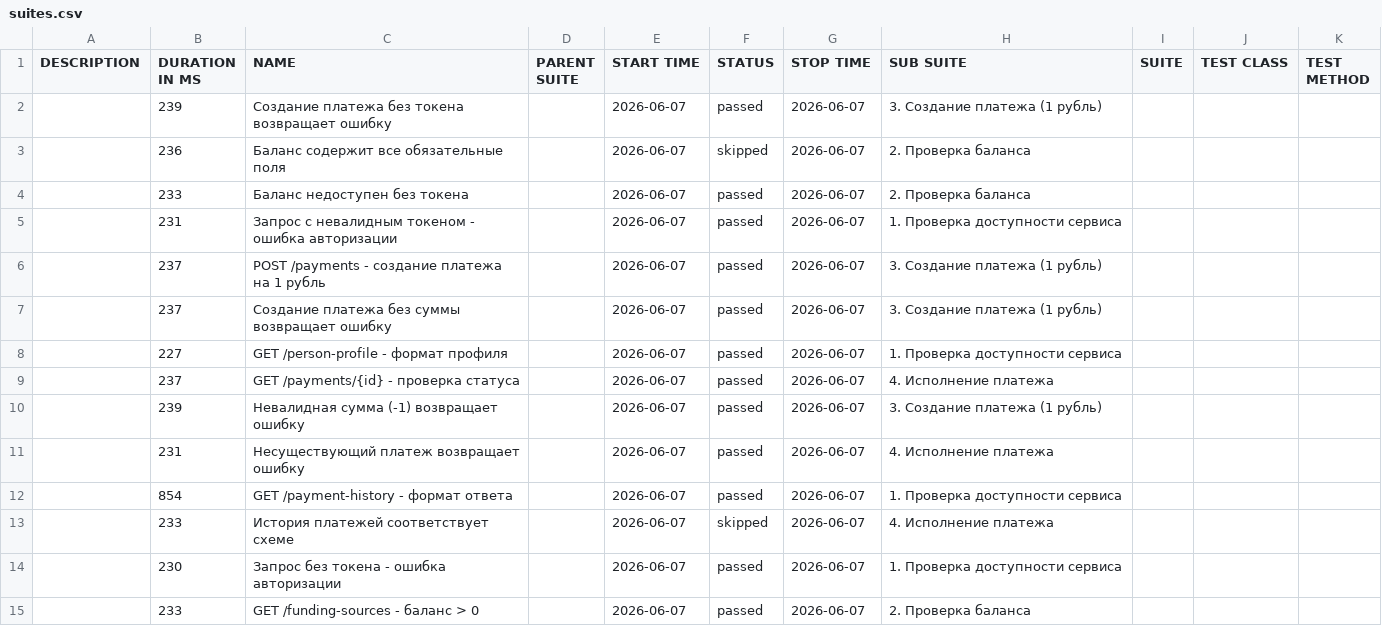
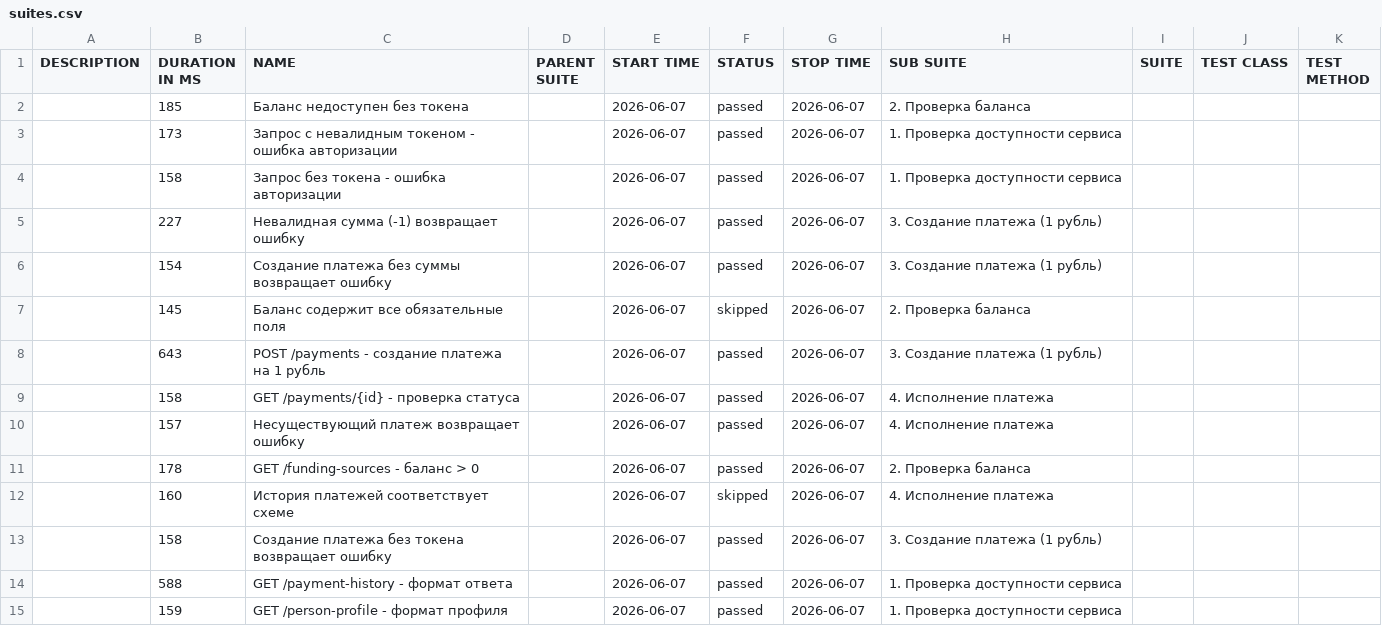
Before and after one commit to FullRuQA/qiwi-api-tests, a CSV file: data/suites.csv, drawn as a sheet.

```diff
--- a/data/suites.csv
+++ b/data/suites.csv
@@ -1,15 +1,15 @@
 "DESCRIPTION","DURATION IN MS","NAME","PARENT SUITE","START TIME","STATUS","STOP TIME","SUB SUITE","SUITE","TEST CLASS","TEST METHOD"
-"","239","Создание платежа без токена возвращает ошибку","","2026-06-07","passed","2026-06-07","3. Создание платежа (1 рубль)","","",""
-"","236","Баланс содержит все обязательные поля","","2026-06-07","skipped","2026-06-07","2. Проверка баланса","","",""
-"","233","Баланс недоступен без токена","","2026-06-07","passed","2026-06-07","2. Проверка баланса","","",""
-"","231","Запрос с невалидным токеном - ошибка авторизации","","2026-06-07","passed","2026-06-07","1. Проверка доступности сервиса","","",""
-"","237","POST /payments - создание платежа на 1 рубль","","2026-06-07","passed","2026-06-07","3. Создание платежа (1 рубль)","","",""
-"","237","Создание платежа без суммы возвращает ошибку","","2026-06-07","passed","2026-06-07","3. Создание платежа (1 рубль)","","",""
-"","227","GET /person-profile - формат профиля","","2026-06-07","passed","2026-06-07","1. Проверка доступности сервиса","","",""
-"","237","GET /payments/{id} - проверка статуса","","2026-06-07","passed","2026-06-07","4. Исполнение платежа","","",""
-"","239","Невалидная сумма (-1) возвращает ошибку","","2026-06-07","passed","2026-06-07","3. Создание платежа (1 рубль)","","",""
-"","231","Несуществующий платеж возвращает ошибку","","2026-06-07","passed","2026-06-07","4. Исполнение платежа","","",""
-"","854","GET /payment-history - формат ответа","","2026-06-07","passed","2026-06-07","1. Проверка доступности сервиса","","",""
-"","233","История платежей соответствует схеме","","2026-06-07","skipped","2026-06-07","4. Исполнение платежа","","",""
-"","230","Запрос без токена - ошибка авторизации","","2026-06-07","passed","2026-06-07","1. Проверка доступности сервиса","","",""
-"","233","GET /funding-sources - баланс > 0","","2026-06-07","passed","2026-06-07","2. Проверка баланса","","",""
+"","185","Баланс недоступен без токена","","2026-06-07","passed","2026-06-07","2. Проверка баланса","","",""
+"","173","Запрос с невалидным токеном - ошибка авторизации","","2026-06-07","passed","2026-06-07","1. Проверка доступности сервиса","","",""
+"","158","Запрос без токена - ошибка авторизации","","2026-06-07","passed","2026-06-07","1. Проверка доступности сервиса","","",""
+"","227","Невалидная сумма (-1) возвращает ошибку","","2026-06-07","passed","2026-06-07","3. Создание платежа (1 рубль)","","",""
+"","154","Создание платежа без суммы возвращает ошибку","","2026-06-07","passed","2026-06-07","3. Создание платежа (1 рубль)","","",""
+"","145","Баланс содержит все обязательные поля","","2026-06-07","skipped","2026-06-07","2. Проверка баланса","","",""
+"","643","POST /payments - создание платежа на 1 рубль","","2026-06-07","passed","2026-06-07","3. Создание платежа (1 рубль)","","",""
+"","158","GET /payments/{id} - проверка статуса","","2026-06-07","passed","2026-06-07","4. Исполнение платежа","","",""
+"","157","Несуществующий платеж возвращает ошибку","","2026-06-07","passed","2026-06-07","4. Исполнение платежа","","",""
+"","178","GET /funding-sources - баланс > 0","","2026-06-07","passed","2026-06-07","2. Проверка баланса","","",""
+"","160","История платежей соответствует схеме","","2026-06-07","skipped","2026-06-07","4. Исполнение платежа","","",""
+"","158","Создание платежа без токена возвращает ошибку","","2026-06-07","passed","2026-06-07","3. Создание платежа (1 рубль)","","",""
+"","588","GET /payment-history - формат ответа","","2026-06-07","passed","2026-06-07","1. Проверка доступности сервиса","","",""
+"","159","GET /person-profile - формат профиля","","2026-06-07","passed","2026-06-07","1. Проверка доступности сервиса","","",""
```
Also changed, not shown: data/behaviors.csv, 46 other files.
